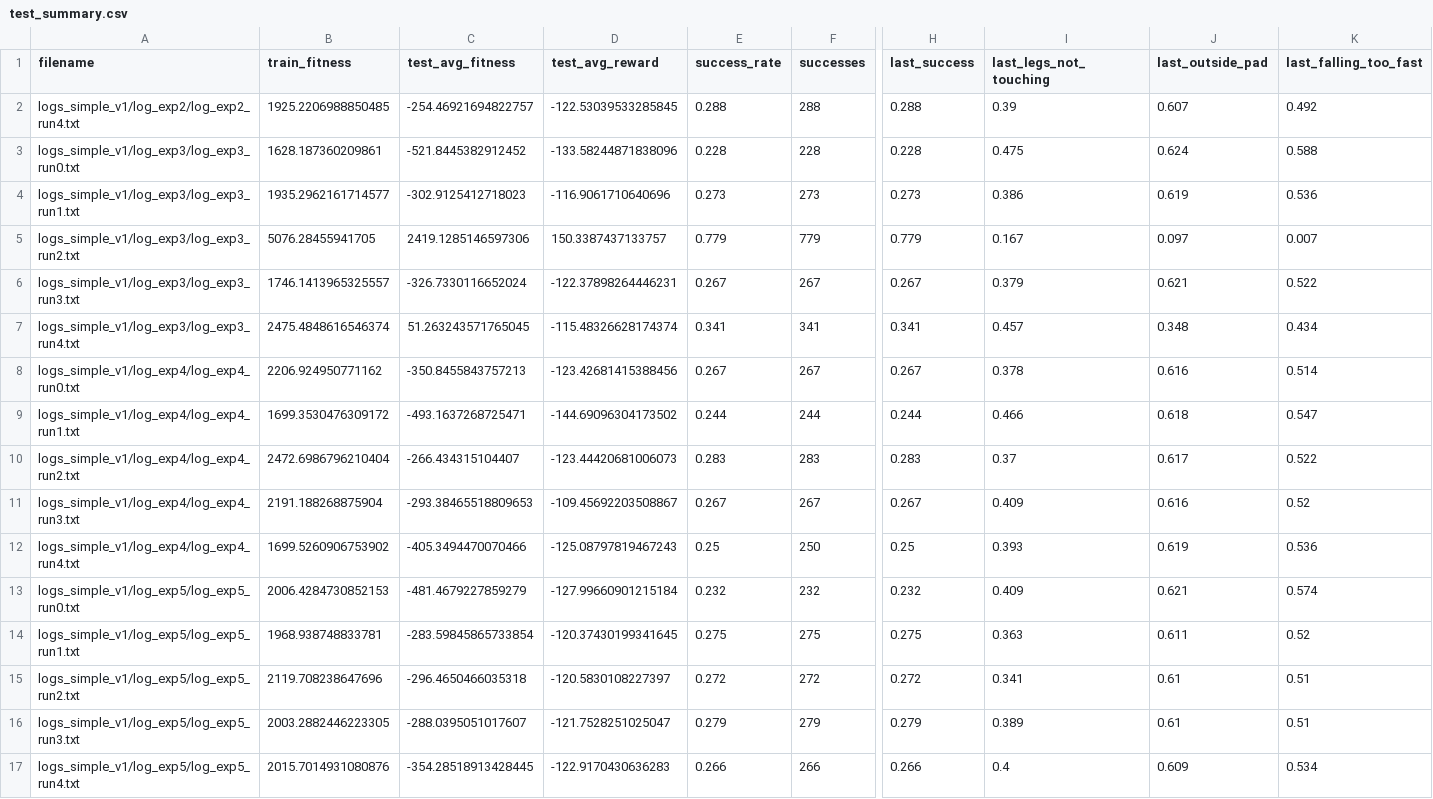
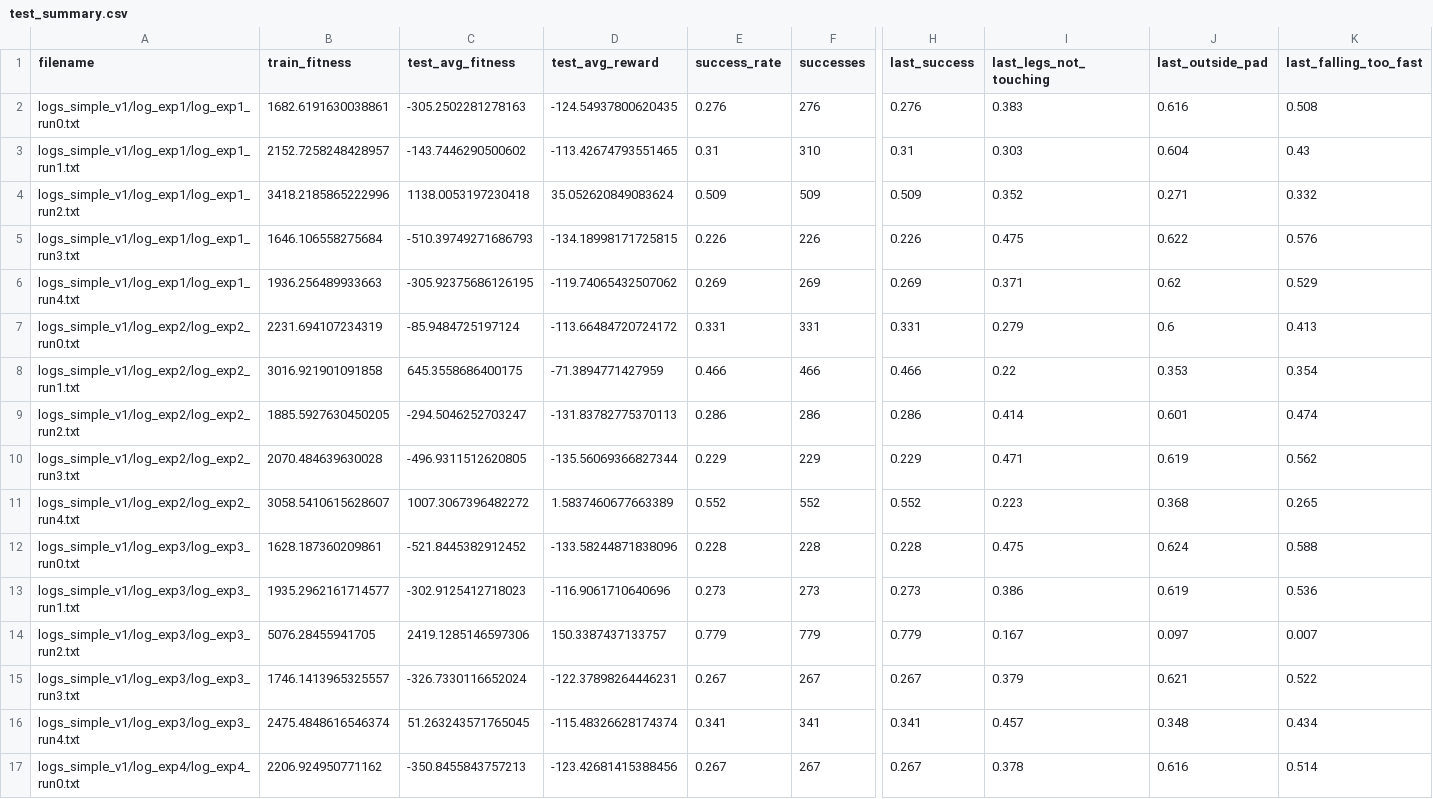
Before and after one commit to bernardodireito/FIA-Lunar_Lander, a CSV file: TP2/plots_simple_v1/test_summary.csv, drawn as a sheet; only a part is shown, gaps mark what is left out; the shorter side is filled out with more unchanged rows; addresses are those after the commit; rows hold the shown columns only; the diff covers the shown part only; the diff names each change by its address in the sheet, - before the commit and + after, or states it on an @@ line.

Commit message:
simple v1

```diff
--- a/TP2/plots_simple_v1/test_summary.csv
+++ b/TP2/plots_simple_v1/test_summary.csv
+row 2: logs_simple_v1/log_exp1/log_exp1_run0.txt | 1682.6191630038861 | -305.2502281278163 | -124.54937800620435 | 0.276 | 276 | 0.276 | 0.383 | 0.616 | 0.508
+row 3: logs_simple_v1/log_exp1/log_exp1_run1.txt | 2152.7258248428957 | -143.7446290500602 | -113.42674793551465 | 0.31 | 310 | 0.31 | 0.303 | 0.604 | 0.43
+row 4: logs_simple_v1/log_exp1/log_exp1_run2.txt | 3418.2185865222996 | 1138.0053197230418 | 35.052620849083624 | 0.509 | 509 | 0.509 | 0.352 | 0.271 | 0.332
+row 5: logs_simple_v1/log_exp1/log_exp1_run3.txt | 1646.106558275684 | -510.39749271686793 | -134.18998171725815 | 0.226 | 226 | 0.226 | 0.475 | 0.622 | 0.576
+row 6: logs_simple_v1/log_exp1/log_exp1_run4.txt | 1936.256489933663 | -305.92375686126195 | -119.74065432507062 | 0.269 | 269 | 0.269 | 0.371 | 0.62 | 0.529
+row 7: logs_simple_v1/log_exp2/log_exp2_run0.txt | 2231.694107234319 | -85.9484725197124 | -113.66484720724172 | 0.331 | 331 | 0.331 | 0.279 | 0.6 | 0.413
+row 8: logs_simple_v1/log_exp2/log_exp2_run1.txt | 3016.921901091858 | 645.3558686400175 | -71.3894771427959 | 0.466 | 466 | 0.466 | 0.22 | 0.353 | 0.354
+row 9: logs_simple_v1/log_exp2/log_exp2_run2.txt | 1885.5927630450205 | -294.5046252703247 | -131.83782775370113 | 0.286 | 286 | 0.286 | 0.414 | 0.601 | 0.474
+row 10: logs_simple_v1/log_exp2/log_exp2_run3.txt | 2070.484639630028 | -496.9311512620805 | -135.56069366827344 | 0.229 | 229 | 0.229 | 0.471 | 0.619 | 0.562
-B11 (train_fitness): 1925.2206988850485
+B11 (train_fitness): 3058.5410615628607
-C11 (test_avg_fitness): -254.46921694822757
+C11 (test_avg_fitness): 1007.3067396482272
-D11 (test_avg_reward): -122.53039533285845
+D11 (test_avg_reward): 1.5837460677663389
-E11 (success_rate): 0.288
+E11 (success_rate): 0.552
-F11 (successes): 288
+F11 (successes): 552
-H11 (last_success): 0.288
+H11 (last_success): 0.552
-I11 (last_legs_not_touching): 0.39
+I11 (last_legs_not_touching): 0.223
-J11 (last_outside_pad): 0.607
+J11 (last_outside_pad): 0.368
-K11 (last_falling_too_fast): 0.492
+K11 (last_falling_too_fast): 0.265
```
Also changed, not shown: 1 edited cell elsewhere in this file, TP2/plots_simple_v1/experiment_summary.csv, 14 other files.
